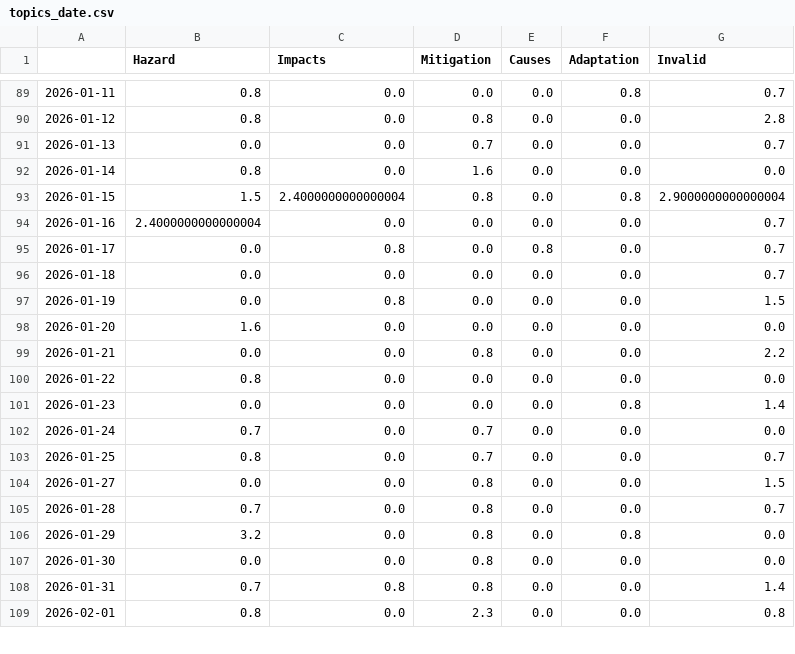
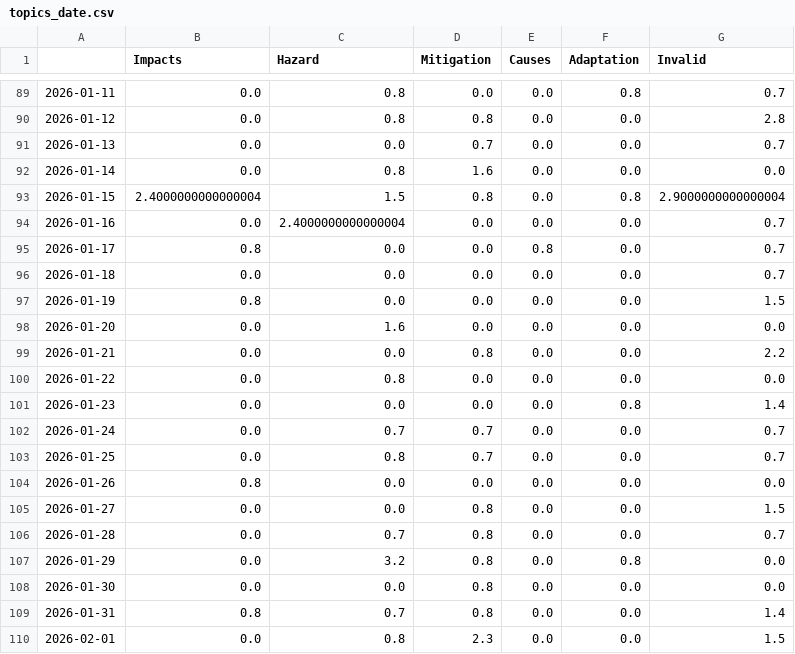
Before and after one commit to svpblank1/FogIsComing, a CSV file: csv/topics_date.csv, drawn as a sheet; only a part is shown, gaps mark what is left out; the diff covers the shown part only.

```diff
--- a/csv/topics_date.csv
+++ b/csv/topics_date.csv
@@ -1 +1 @@
-,Hazard,Impacts,Mitigation,Causes,Adaptation,Invalid
+,Impacts,Hazard,Mitigation,Causes,Adaptation,Invalid
@@ -89,21 +89,22 @@
-2026-01-11,0.8,0.0,0.0,0.0,0.8,0.7
-2026-01-12,0.8,0.0,0.8,0.0,0.0,2.8
+2026-01-11,0.0,0.8,0.0,0.0,0.8,0.7
+2026-01-12,0.0,0.8,0.8,0.0,0.0,2.8
 2026-01-13,0.0,0.0,0.7,0.0,0.0,0.7
-2026-01-14,0.8,0.0,1.6,0.0,0.0,0.0
-2026-01-15,1.5,2.4000000000000004,0.8,0.0,0.8,2.9000000000000004
-2026-01-16,2.4000000000000004,0.0,0.0,0.0,0.0,0.7
-2026-01-17,0.0,0.8,0.0,0.8,0.0,0.7
+2026-01-14,0.0,0.8,1.6,0.0,0.0,0.0
+2026-01-15,2.4000000000000004,1.5,0.8,0.0,0.8,2.9000000000000004
+2026-01-16,0.0,2.4000000000000004,0.0,0.0,0.0,0.7
+2026-01-17,0.8,0.0,0.0,0.8,0.0,0.7
 2026-01-18,0.0,0.0,0.0,0.0,0.0,0.7
-2026-01-19,0.0,0.8,0.0,0.0,0.0,1.5
-2026-01-20,1.6,0.0,0.0,0.0,0.0,0.0
+2026-01-19,0.8,0.0,0.0,0.0,0.0,1.5
+2026-01-20,0.0,1.6,0.0,0.0,0.0,0.0
 2026-01-21,0.0,0.0,0.8,0.0,0.0,2.2
-2026-01-22,0.8,0.0,0.0,0.0,0.0,0.0
+2026-01-22,0.0,0.8,0.0,0.0,0.0,0.0
 2026-01-23,0.0,0.0,0.0,0.0,0.8,1.4
-2026-01-24,0.7,0.0,0.7,0.0,0.0,0.0
-2026-01-25,0.8,0.0,0.7,0.0,0.0,0.7
+2026-01-24,0.0,0.7,0.7,0.0,0.0,0.7
+2026-01-25,0.0,0.8,0.7,0.0,0.0,0.7
+2026-01-26,0.8,0.0,0.0,0.0,0.0,0.0
 2026-01-27,0.0,0.0,0.8,0.0,0.0,1.5
-2026-01-28,0.7,0.0,0.8,0.0,0.0,0.7
-2026-01-29,3.2,0.0,0.8,0.0,0.8,0.0
+2026-01-28,0.0,0.7,0.8,0.0,0.0,0.7
+2026-01-29,0.0,3.2,0.8,0.0,0.8,0.0
 2026-01-30,0.0,0.0,0.8,0.0,0.0,0.0
-2026-01-31,0.7,0.8,0.8,0.0,0.0,1.4
-2026-02-01,0.8,0.0,2.3,0.0,0.0,0.8
+2026-01-31,0.8,0.7,0.8,0.0,0.0,1.4
+2026-02-01,0.0,0.8,2.3,0.0,0.0,1.5
```
Also changed, not shown: 1 added row and 85 edited cells elsewhere in this file, 5 other files.
